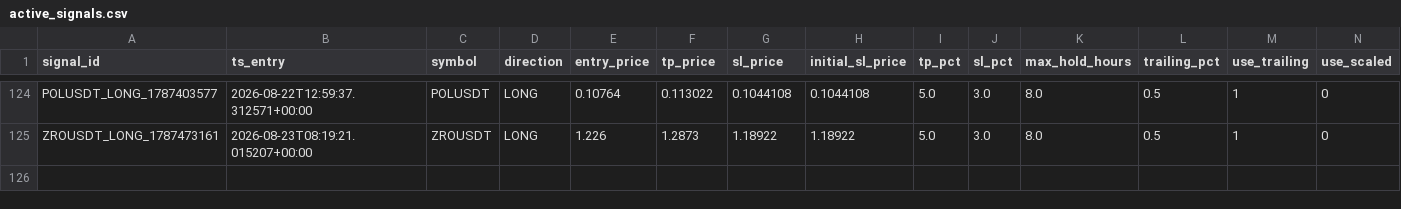
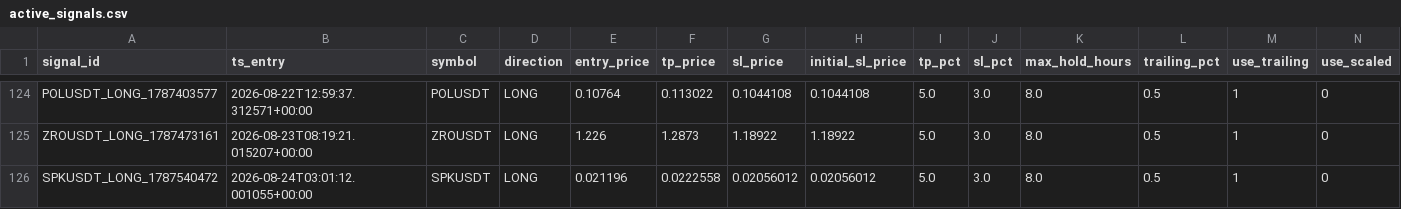
Before and after one commit to esn100/toobit-scanner, a CSV file: data/active_signals.csv, drawn as a sheet; only a part is shown, gaps mark what is left out; rows hold the shown columns only; the diff names each change by its address in the sheet, - before the commit and + after, or states it on an @@ line.

```diff
--- a/data/active_signals.csv
+++ b/data/active_signals.csv
+row 126: SPKUSDT_LONG_1787540472 | 2026-08-24T03:01:12.001055+00:00 | SPKUSDT | LONG | 0.021196 | 0.0222558 | 0.02056012 | 0.02056012 | 5.0 | 3.0 | 8.0 | 0.5 | 1 | 0
```
Also changed, not shown: data/feature_log.csv, 1 other file.
